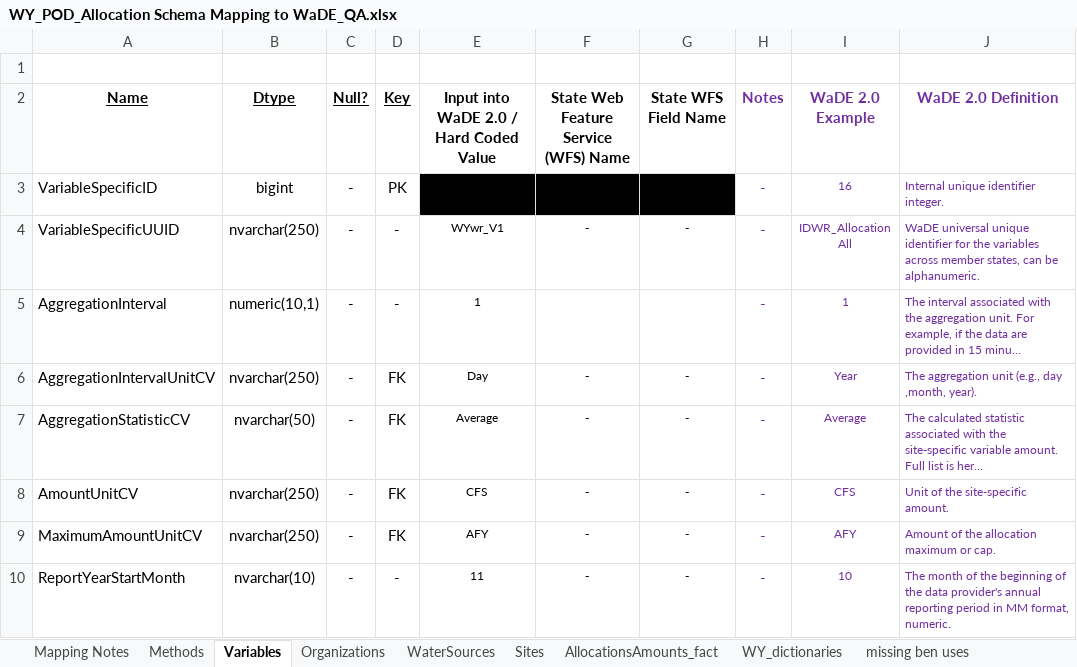
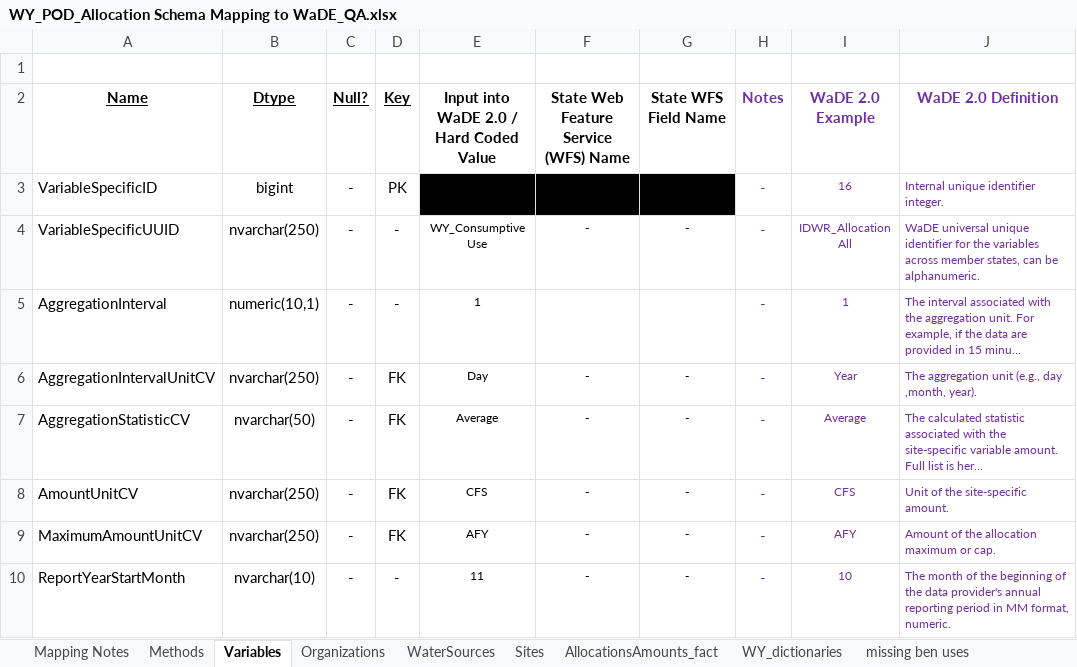
Before and after one commit to WSWCWaterDataExchange/MappingStatesDataToWaDE2.0, an Excel workbook: Wyoming/WaterAllocation/WY_POD_Allocation Schema Mapping to WaDE_QA.xlsx, sheet Variables, drawn as a sheet; only a part is shown; long unchanged cells end in …; values as stored, in another font and other column widths than the file's, no borders; the diff names each change by its address in the sheet, - before the commit and + after, or states it on an @@ line.

```diff
--- a/Wyoming/WaterAllocation/WY_POD_Allocation Schema Mapping to WaDE_QA.xlsx (sheet Variables)
+++ b/Wyoming/WaterAllocation/WY_POD_Allocation Schema Mapping to WaDE_QA.xlsx (sheet Variables)
-E4: WYwr_V1
+E4: WY_Consumptive Use
```
Also changed, not shown: sheet Methods, sheet Organizations, Wyoming/WaterAllocation/WY_POU_Allocation Schema Mapping to WaDE_QA.xlsx, 40 other files.
